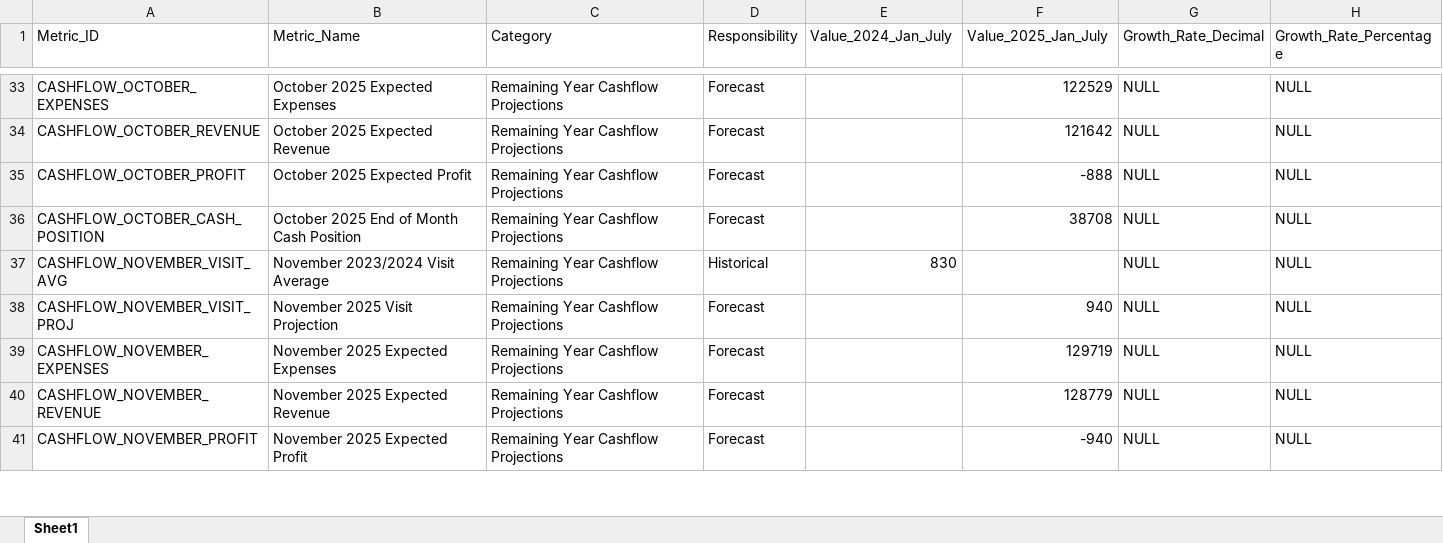
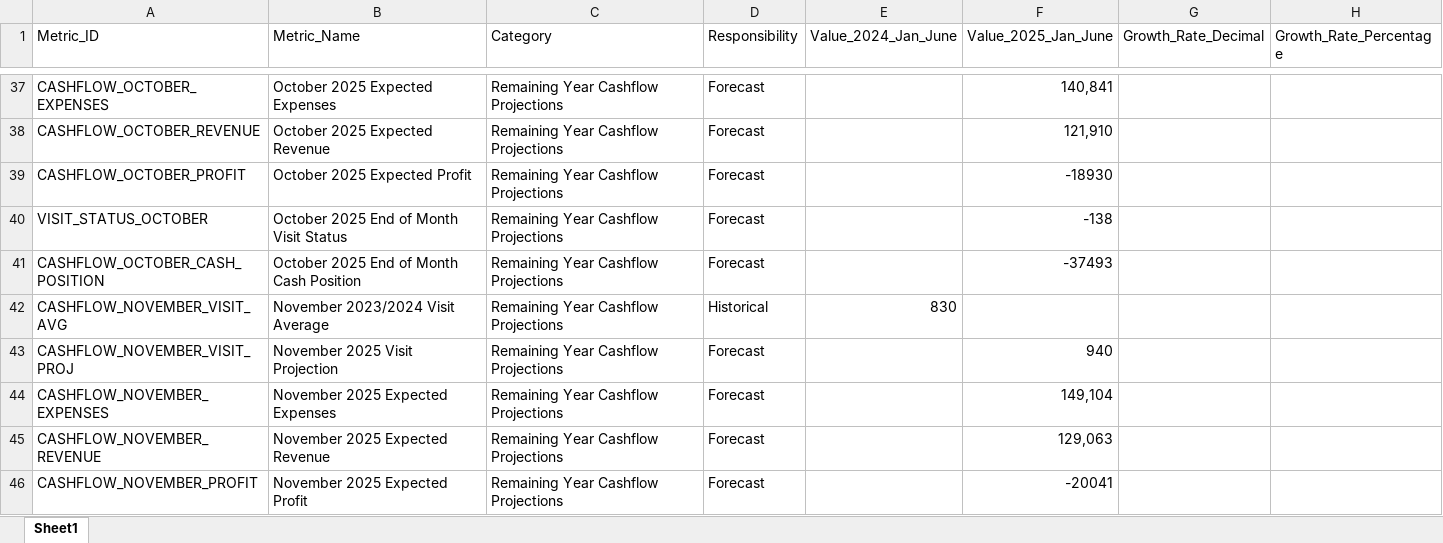
Before and after one commit to gkotzbauer/expense_management_analytics-Wilmington, an Excel workbook: public/Financial Performance Data.xlsx, sheet Sheet1, drawn as a sheet; only a part is shown, gaps mark what is left out; values as stored, in another font and other column widths than the file's, no borders; addresses are those after the commit; the diff covers the shown part only; the diff names each change by its address in the sheet, - before the commit and + after, or states it on an @@ line.

```diff
--- a/public/Financial Performance Data.xlsx (sheet Sheet1)
+++ b/public/Financial Performance Data.xlsx (sheet Sheet1)
-E1: Value_2024_Jan_July
+E1: Value_2024_Jan_June
-F1: Value_2025_Jan_July
+F1: Value_2025_Jan_June
-F37 (Value_2025_Jan_June): 122529
+F37 (Value_2025_Jan_June): 140,841
-G37:G39 (Growth_Rate_Decimal): NULL
+G37:G39 (Growth_Rate_Decimal): (empty)
-H37:H39 (Growth_Rate_Percentage): NULL
+H37:H39 (Growth_Rate_Percentage): (empty)
-F38 (Value_2025_Jan_June): 121642
+F38 (Value_2025_Jan_June): 121,910
-F39 (Value_2025_Jan_June): -888
+F39 (Value_2025_Jan_June): -18930
+row 40: VISIT_STATUS_OCTOBER | October 2025 End of Month Visit Status | Remaining Year Cashflow Projections | Forecast |  | -138
-F41 (Value_2025_Jan_June): 38708
+F41 (Value_2025_Jan_June): -37493
-G41:G46 (Growth_Rate_Decimal): NULL
+G41:G46 (Growth_Rate_Decimal): (empty)
-H41:H46 (Growth_Rate_Percentage): NULL
+H41:H46 (Growth_Rate_Percentage): (empty)
-F44 (Value_2025_Jan_June): 129719
+F44 (Value_2025_Jan_June): 149,104
-F45 (Value_2025_Jan_June): 128779
+F45 (Value_2025_Jan_June): 129,063
-F46 (Value_2025_Jan_June): -940
+F46 (Value_2025_Jan_June): -20041
```
Also changed, not shown: 6 added rows and 77 edited cells elsewhere in this sheet, formulas that keep their value, 27 other files.
